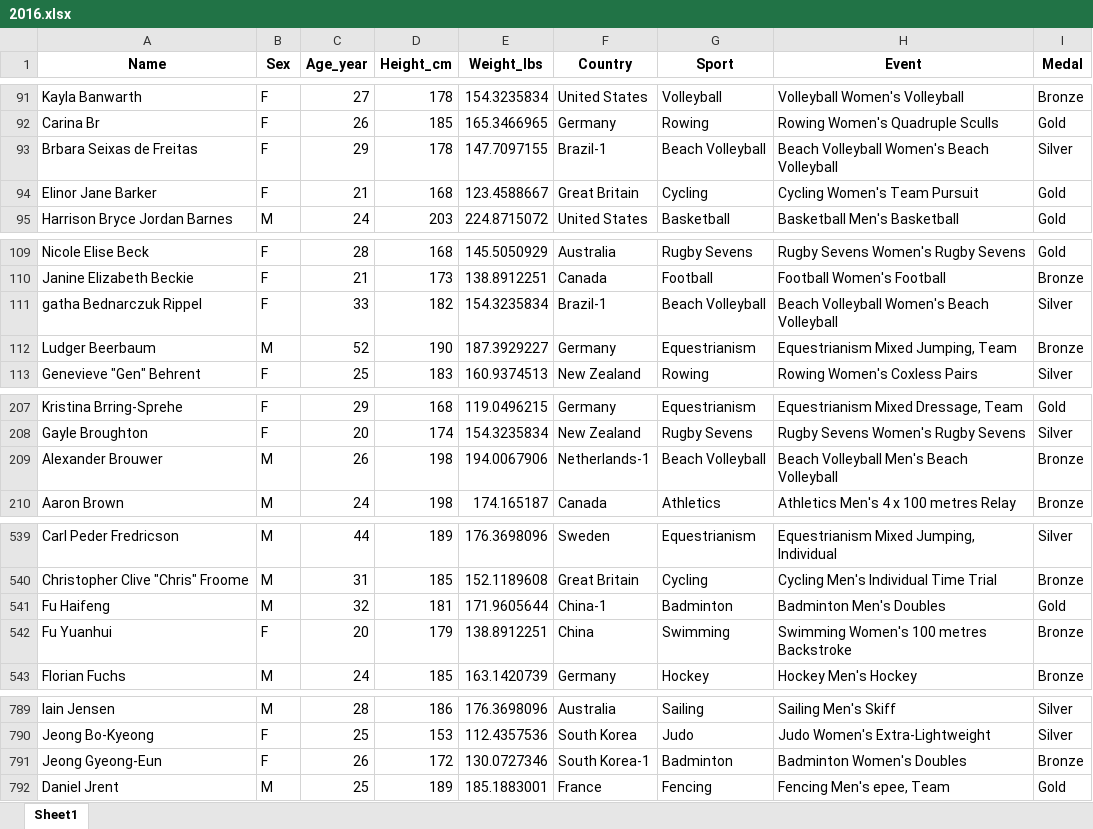
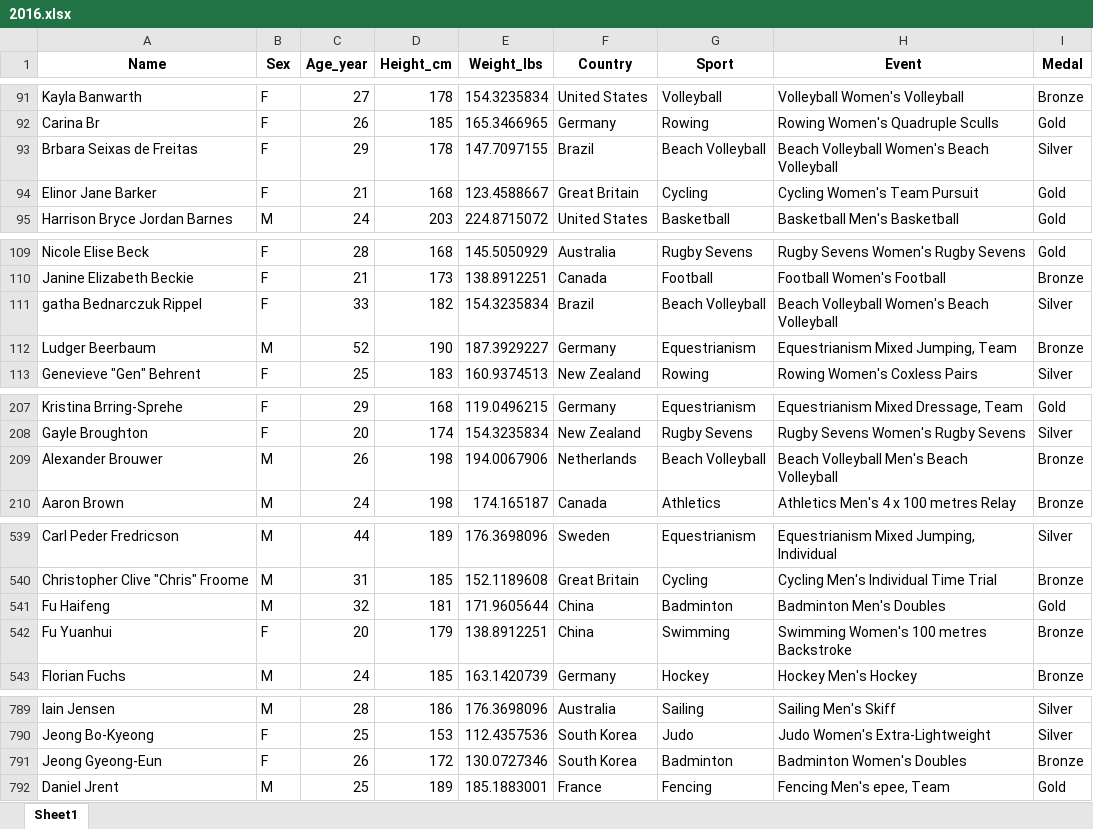
Before and after one commit to JoaoNeves-est/Banco-PS-2024.2, an Excel workbook: Banco para PS/XLSX/2016.xlsx, sheet Sheet1, drawn as a sheet; only a part is shown, gaps mark what is left out; values as stored, in another font and other column widths than the file's, no borders; the diff covers the shown part only; the diff names each change by its address in the sheet, - before the commit and + after, or states it on an @@ line.

```diff
--- a/Banco para PS/XLSX/2016.xlsx (sheet Sheet1)
+++ b/Banco para PS/XLSX/2016.xlsx (sheet Sheet1)
-F93 (Country): Brazil-1
+F93 (Country): Brazil
-F111 (Country): Brazil-1
+F111 (Country): Brazil
-F209 (Country): Netherlands-1
+F209 (Country): Netherlands
-F541 (Country): China-1
+F541 (Country): China
-F791 (Country): South Korea-1
+F791 (Country): South Korea
```
Also changed, not shown: 27 edited cells elsewhere in this sheet, Banco para PS/XLSX/2000.xlsx, Banco para PS/XLSX/2004.xlsx, 14 other files.
